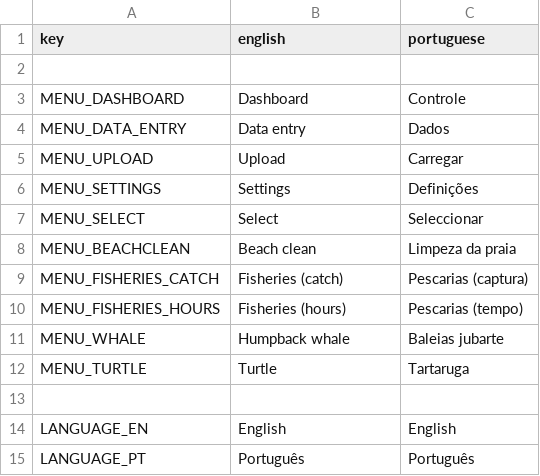
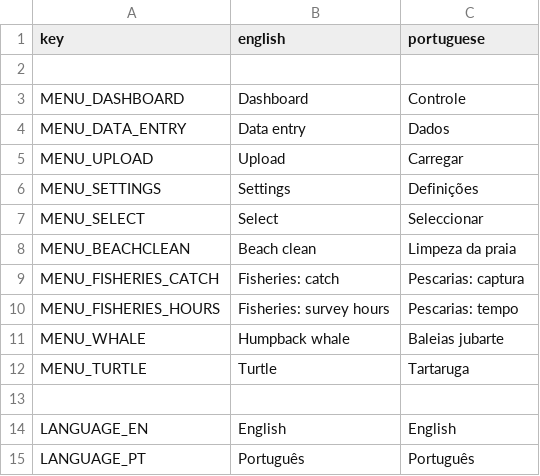
Before and after one commit to cunger/lto-field-work, a CSV file: languages/translations.csv, drawn as a sheet; only a part is shown.

Commit message:
update translations

```diff
--- a/languages/translations.csv
+++ b/languages/translations.csv
@@ -8,4 +8,4 @@ MENU_SELECT ; Select ; Seleccionar
 MENU_BEACHCLEAN ; Beach clean; Limpeza da praia
-MENU_FISHERIES_CATCH ; Fisheries (catch) ; Pescarias (captura)
-MENU_FISHERIES_HOURS ; Fisheries (hours) ; Pescarias (tempo)
+MENU_FISHERIES_CATCH ; Fisheries: catch ; Pescarias: captura
+MENU_FISHERIES_HOURS ; Fisheries: survey hours ; Pescarias: tempo
 MENU_WHALE ; Humpback whale ; Baleias jubarte
```
Also changed, not shown: 1 other file.
